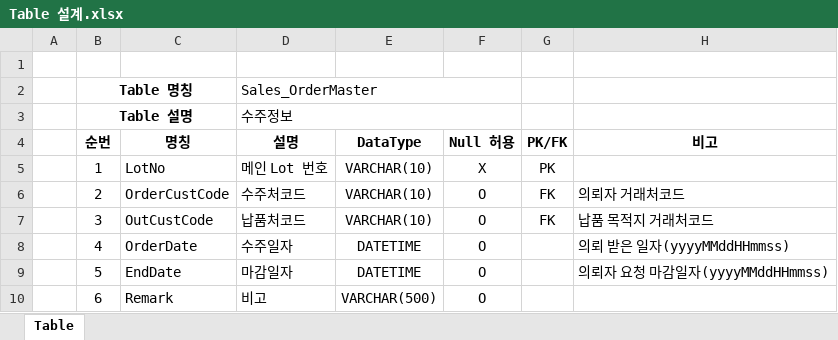
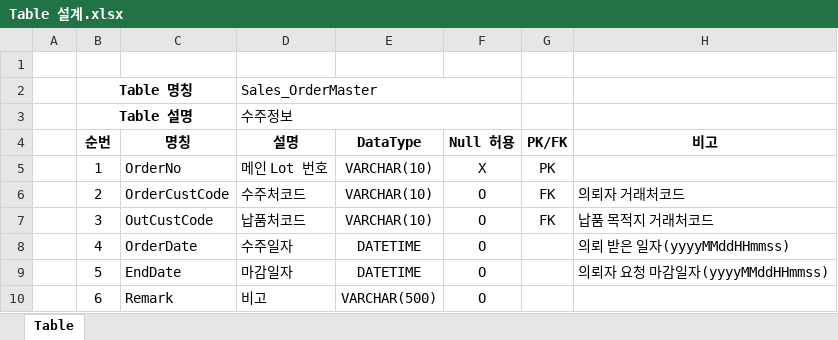
Before and after one commit to QYnote/MES, an Excel workbook: 00. 설계/Table 설계.xlsx, sheet Table, drawn as a sheet; only a part is shown; values as stored, in another font and other column widths than the file's, no borders; the diff names each change by its address in the sheet, - before the commit and + after, or states it on an @@ line.

Commit message:
22-05-02 Update
1. 예제용 솔루션 가져옴
2. UserControl 작업화면에서 Control값 가져올 수 있도록 수정
3. DB연동방식 수정
4. Model - Sales_OrderMaster 생성
5. FrmMain : DB연동 삭제

```diff
--- a/00. 설계/Table 설계.xlsx (sheet Table)
+++ b/00. 설계/Table 설계.xlsx (sheet Table)
-C5: LotNo
+C5: OrderNo
```
Also changed, not shown: 10 other files.
